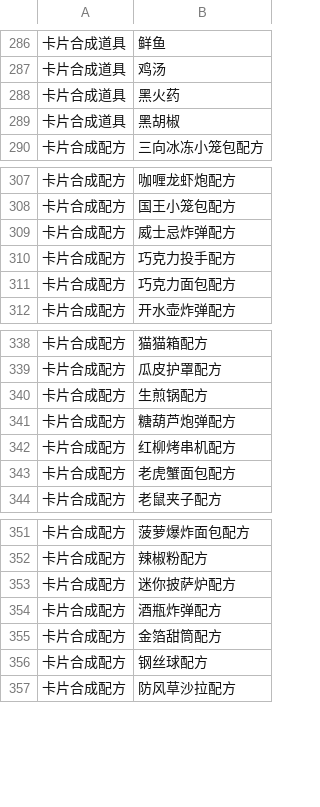
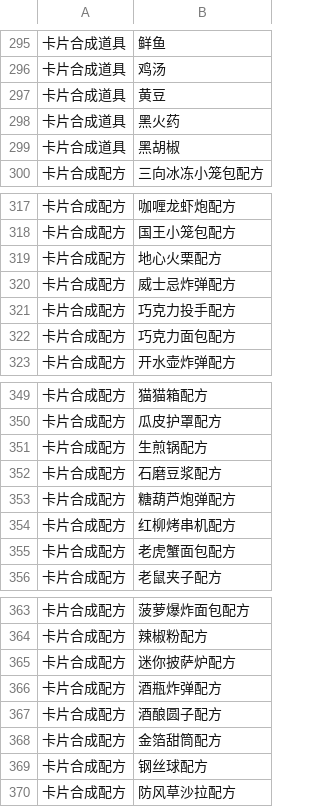
Before and after one commit to StareAbyss/FoodsVsMiceAutoAssistant, a CSV file: resource/image/item/道具可掉落-白名单.csv, drawn as a sheet; only a part is shown, gaps mark what is left out; the diff covers the shown part only.

```diff
--- a/resource/image/item/道具可掉落-白名单.csv
+++ b/resource/image/item/道具可掉落-白名单.csv
@@ -287,2 +296,3 @@
 卡片合成道具,鸡汤
+卡片合成道具,黄豆
 卡片合成道具,黑火药
@@ -308,2 +318,3 @@
 卡片合成配方,国王小笼包配方
+卡片合成配方,地心火栗配方
 卡片合成配方,威士忌炸弹配方
@@ -340,2 +351,3 @@
 卡片合成配方,生煎锅配方
+卡片合成配方,石磨豆浆配方
 卡片合成配方,糖葫芦炮弹配方
@@ -354,2 +366,3 @@
 卡片合成配方,酒瓶炸弹配方
+卡片合成配方,酒酿圆子配方
 卡片合成配方,金箔甜筒配方
```
Also changed, not shown: 18 added rows elsewhere in this file, resource/image/item/道具可掉落-黑名单.csv, 22 other files.
